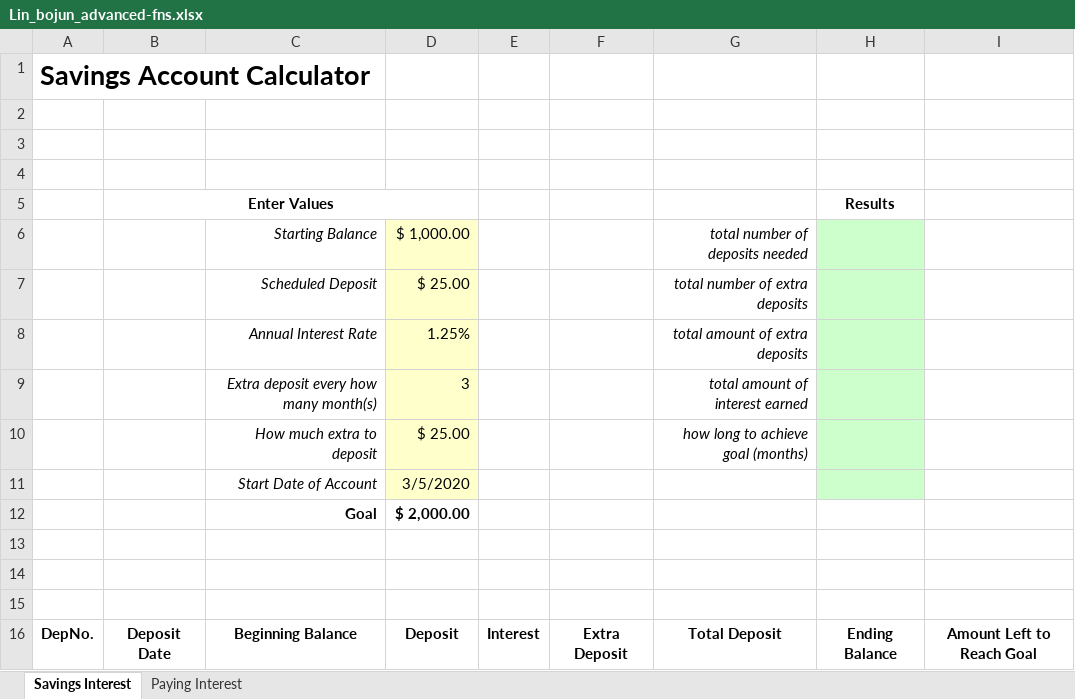
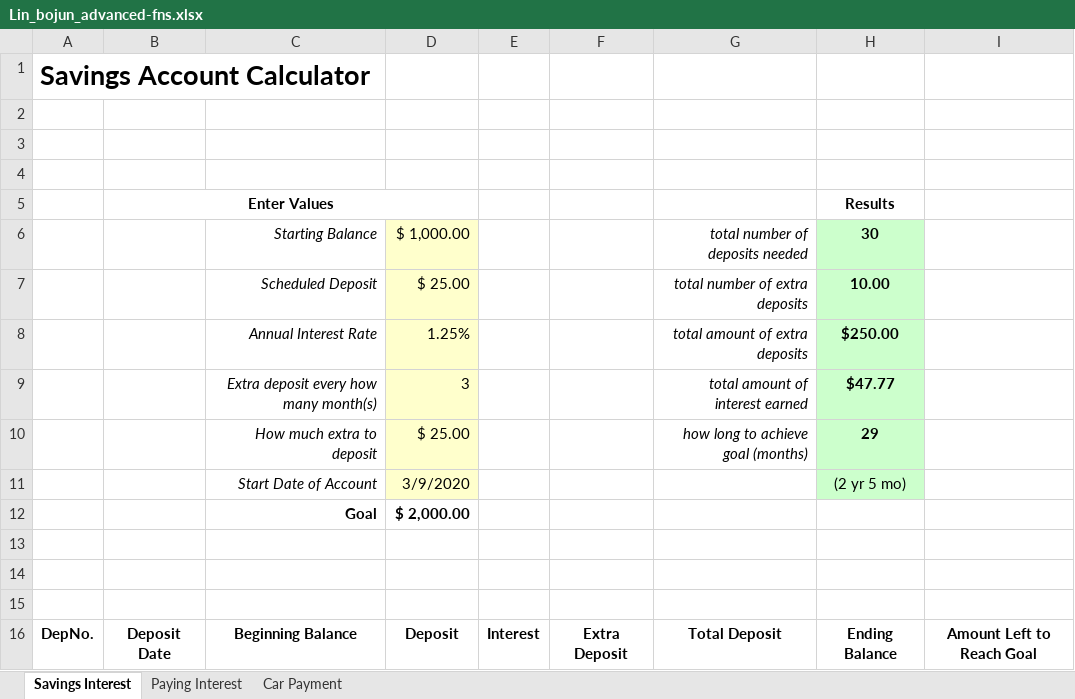
Before and after one commit to Isaaclbj/Excel, an Excel workbook: Lin_bojun_advanced-fns.xlsx, sheet Savings Interest, drawn as a sheet; only a part is shown; values as stored, in another font and other column widths than the file's, no borders; the diff covers the shown part only; the diff names each change by its address in the sheet, - before the commit and + after, or states it on an @@ line.

```diff
--- a/Lin_bojun_advanced-fns.xlsx (sheet Savings Interest)
+++ b/Lin_bojun_advanced-fns.xlsx (sheet Savings Interest)
+sheet tab: Car Payment
-H6: (empty)
+H6: 30
-H7: (empty)
+H7: 10.00
-H8: (empty)
+H8: $250.00
-H9: (empty)
+H9: $47.77
-H10: (empty)
+H10: 29
-D11: 3/5/2020
+D11: 3/9/2020
-H11: (empty)
+H11: (2 yr 5 mo)
```
Also changed, not shown: 30 added rows elsewhere in this sheet, sheet Paying Interest, 1 other file.
